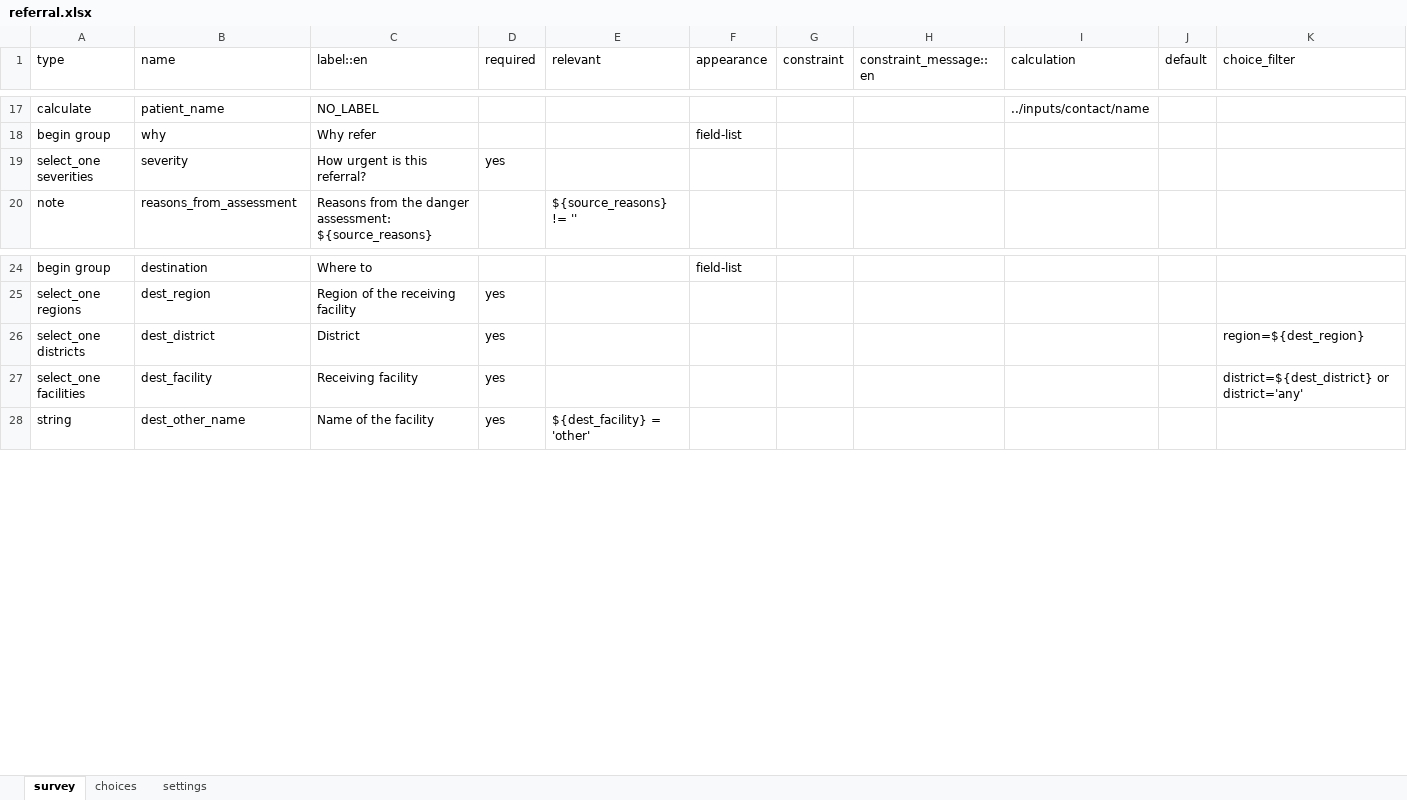
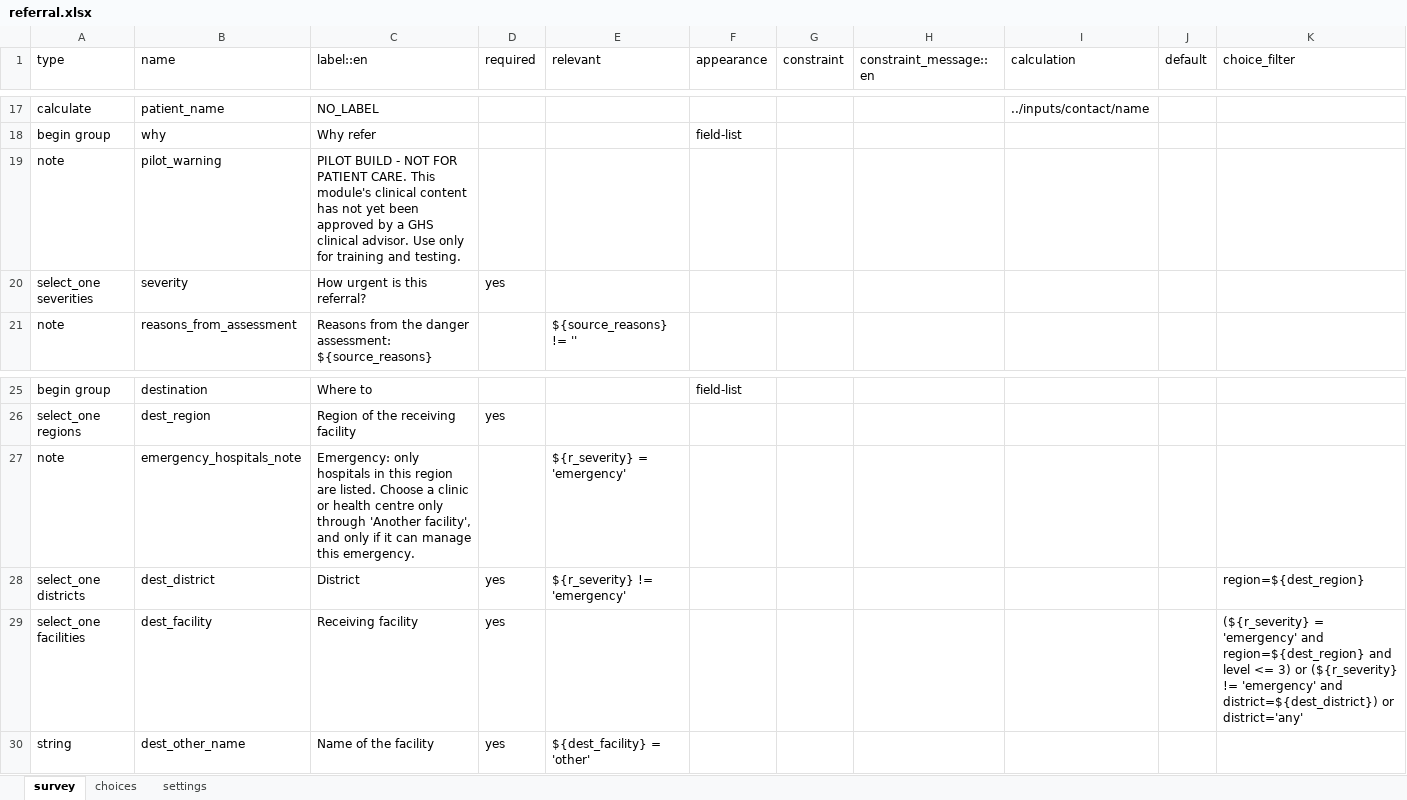
Before and after one commit to ZziemWellu/northern-health-platform, an Excel workbook: cht-app/forms/app/referral.xlsx, sheet survey, drawn as a sheet; only a part is shown, gaps mark what is left out; values as stored, in another font and other column widths than the file's, no borders; addresses are those after the commit; the diff names each change by its address in the sheet, - before the commit and + after, or states it on an @@ line.

```diff
--- a/cht-app/forms/app/referral.xlsx (sheet survey)
+++ b/cht-app/forms/app/referral.xlsx (sheet survey)
+row 19: note | pilot_warning | PILOT BUILD - NOT FOR PATIENT CARE. This module's clinical content has not yet been approved by a GHS clinical advisor. Use only for training and testing.
+row 27: note | emergency_hospitals_note | Emergency: only hospitals in this region are listed. Choose a clinic or health centre only through 'Another facility', and only if it can manage this emergency. |  | ${r_severity} = 'emergency'
-E28 (relevant): (empty)
+E28 (relevant): ${r_severity} != 'emergency'
-K29 (choice_filter): district=${dest_district} or district='any'
+K29 (choice_filter): (${r_severity} = 'emergency' and region=${dest_region} and level <= 3) or (${r_severity} != 'emergency' and district=${dest_district}) or district='any'
```
Also changed, not shown: sheet choices, cht-app/forms/app/birth_plan.xlsx, cht-app/forms/app/feeding_counselling.xlsx, 44 other files.
